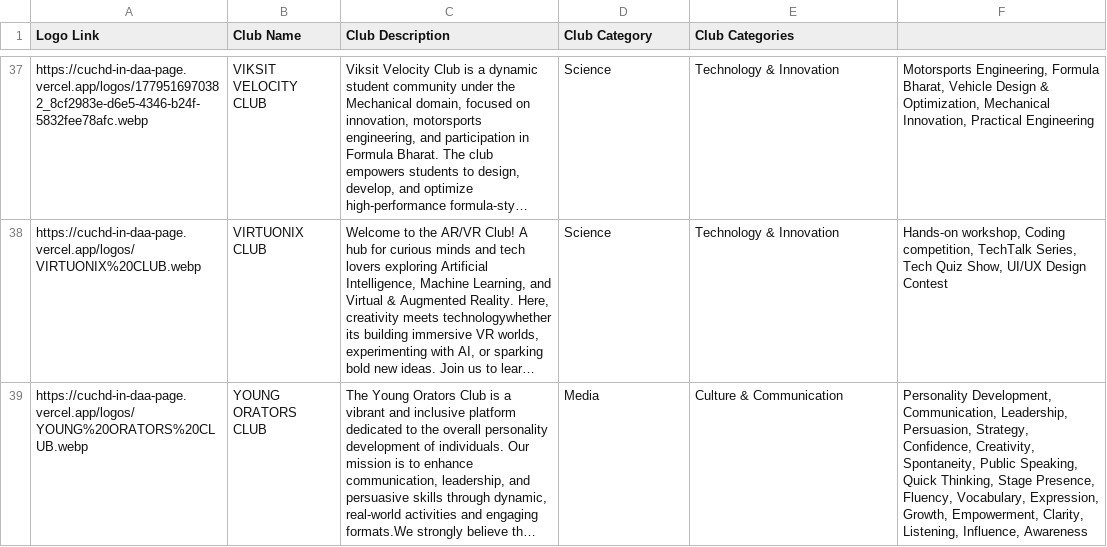
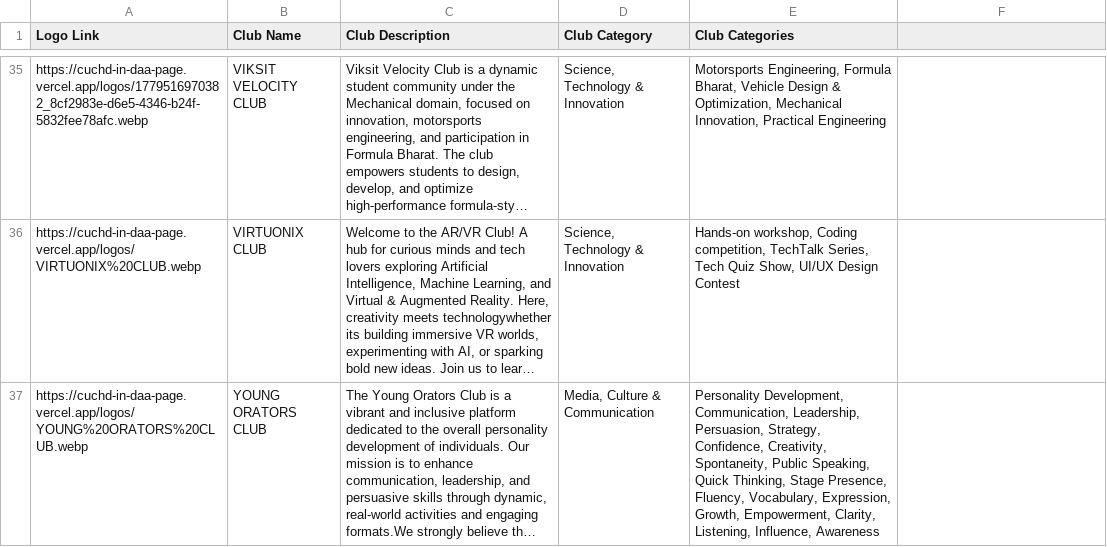
Before and after one commit to x-LANsolo-x/cuchd.in-daa-page, a CSV file: clubs_data.csv, drawn as a sheet; only a part is shown, gaps mark what is left out; long unchanged cells end in …; addresses are those after the commit; the diff covers the shown part only; the diff names each change by its address in the sheet, - before the commit and + after, or states it on an @@ line.

Commit message:
data: remove kalaverse and upcycle clubs

```diff
--- a/clubs_data.csv
+++ b/clubs_data.csv
-D35:D36 (Club Category): Science
+D35:D36 (Club Category): Science, Technology & Innovation
-E35 (Club Categories): Technology & Innovation
+E35 (Club Categories): Motorsports Engineering, Formula Bharat, Vehicle Design & Optimization, Mechanical Innovation, Practical Engineering
-F35: Motorsports Engineering, Formula Bharat, Vehicle Design & Optimization, Mechanical Innovation, Practical Engineering
+F35: (empty)
-E36 (Club Categories): Technology & Innovation
+E36 (Club Categories): Hands-on workshop, Coding competition, TechTalk Series, Tech Quiz Show, UI/UX Design Contest
-F36: Hands-on workshop, Coding competition, TechTalk Series, Tech Quiz Show, UI/UX Design Contest
+F36: (empty)
-D37 (Club Category): Media
+D37 (Club Category): Media, Culture & Communication
-E37 (Club Categories): Culture & Communication
+E37 (Club Categories): Personality Development, Communication, Leadership, Persuasion, Strategy, Confidence, Creativity, Spontaneity, Public Speaking, Quick Thinking, Stage Presence, Fluency, Vocabulary, Expression, Growth, Empowerment, Clarity, Listening, Influence, Awareness
-F37: Personality Development, Communication, Leadership, Persuasion, Strategy, Confidence, Creativity, Spontaneity, Public Speaking, Quick Thinking, Stage Presence, Fluency, Vocabulary, Expression, Growth, Empowerment, Clarity, Listening, Influence, Awareness
+F37: (empty)
```
Also changed, not shown: 2 removed rows and 75 edited cells elsewhere in this file, 1 other file.
